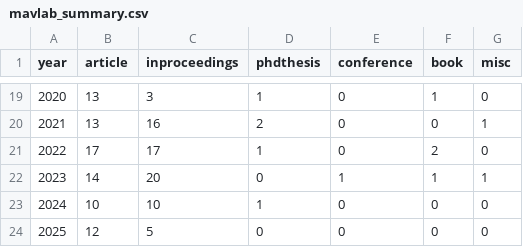
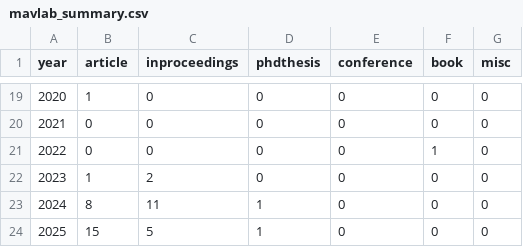
Before and after one commit to tudelft/publications, a CSV file: mavlab_summary.csv, drawn as a sheet; only a part is shown, gaps mark what is left out; the diff covers the shown part only.

```diff
--- a/mavlab_summary.csv
+++ b/mavlab_summary.csv
@@ -19,6 +19,6 @@ year;article;inproceedings;phdthesis;conference;book;misc
-2020;13;3;1;0;1;0;
-2021;13;16;2;0;0;1;
-2022;17;17;1;0;2;0;
-2023;14;20;0;1;1;1;
-2024;10;10;1;0;0;0;
-2025;12;5;0;0;0;0;
+2020;1;0;0;0;0;0;
+2021;0;0;0;0;0;0;
+2022;0;0;0;0;1;0;
+2023;1;2;0;0;0;0;
+2024;8;11;1;0;0;0;
+2025;15;5;1;0;0;0;
```
Also changed, not shown: 38 edited cells elsewhere in this file, 1 other file.
